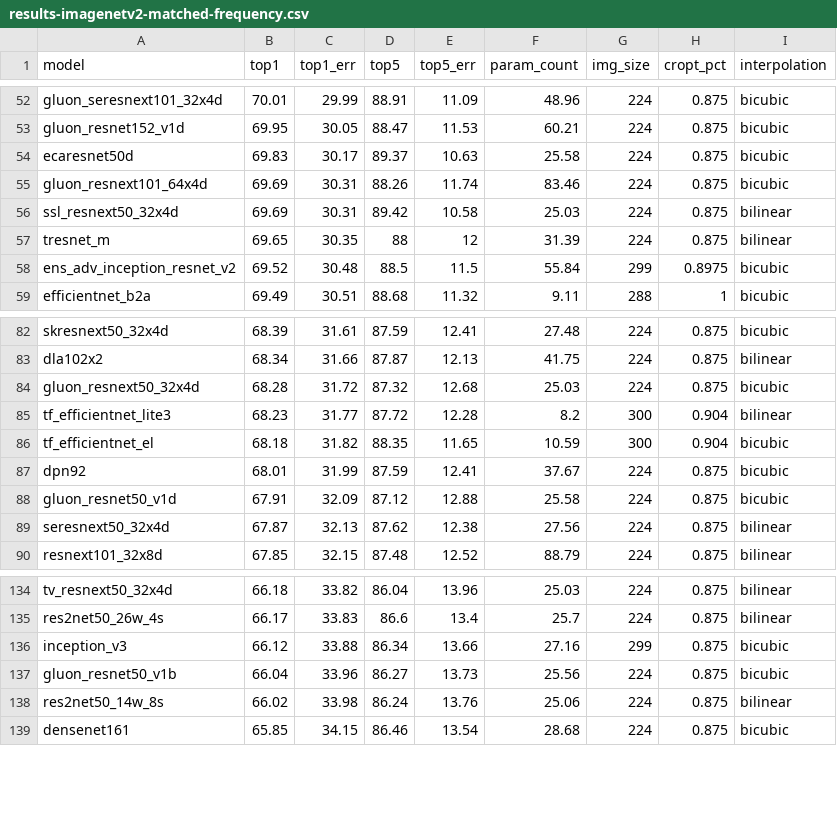
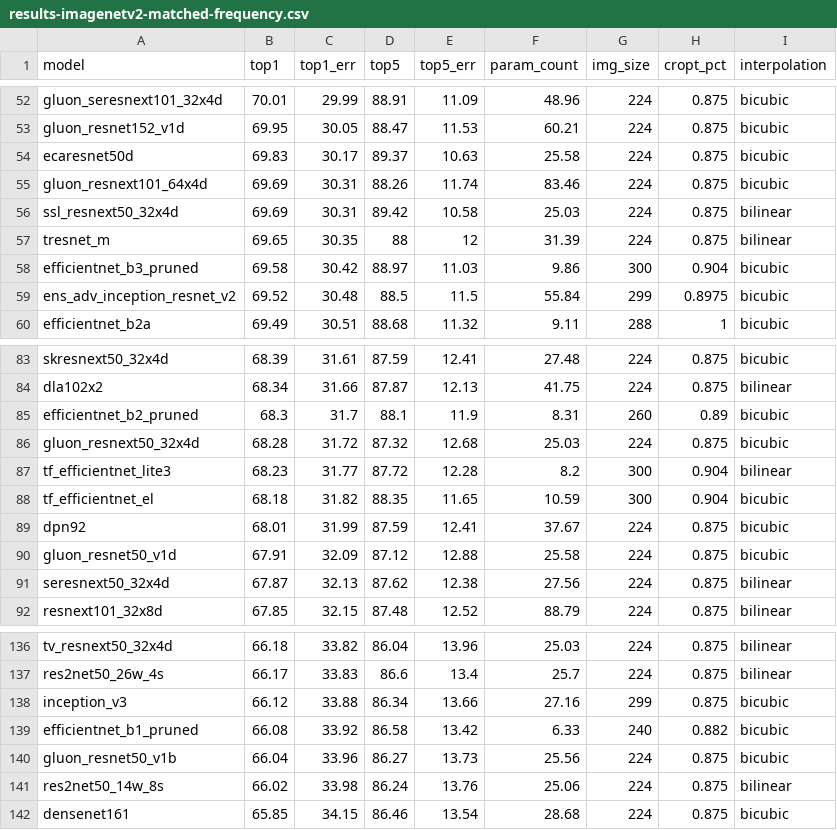
Before and after one commit to huggingface/pytorch-image-models, a CSV file: results/results-imagenetv2-matched-frequency.csv, drawn as a sheet; only a part is shown, gaps mark what is left out.

```diff
--- a/results/results-imagenetv2-matched-frequency.csv
+++ b/results/results-imagenetv2-matched-frequency.csv
@@ -57,2 +57,3 @@ ssl_resnext50_32x4d,69.69,30.31,89.42,10.58,25.03,224,0.875,bilinear
 tresnet_m,69.65,30.35,88,12,31.39,224,0.875,bilinear
+efficientnet_b3_pruned,69.58,30.42,88.97,11.03,9.86,300,0.904,bicubic
 ens_adv_inception_resnet_v2,69.52,30.48,88.5,11.5,55.84,299,0.8975,bicubic
@@ -83,2 +84,3 @@ skresnext50_32x4d,68.39,31.61,87.59,12.41,27.48,224,0.875,bicubic
 dla102x2,68.34,31.66,87.87,12.13,41.75,224,0.875,bilinear
+efficientnet_b2_pruned,68.3,31.7,88.1,11.9,8.31,260,0.89,bicubic
 gluon_resnext50_32x4d,68.28,31.72,87.32,12.68,25.03,224,0.875,bicubic
@@ -136,2 +138,3 @@ res2net50_26w_4s,66.17,33.83,86.6,13.4,25.7,224,0.875,bilinear
 inception_v3,66.12,33.88,86.34,13.66,27.16,299,0.875,bicubic
+efficientnet_b1_pruned,66.08,33.92,86.58,13.42,6.33,240,0.882,bicubic
 gluon_resnet50_v1b,66.04,33.96,86.27,13.73,25.56,224,0.875,bicubic
```
Also changed, not shown: results/results-imagenet-a.csv, results/results-imagenet.csv, 1 other file.
